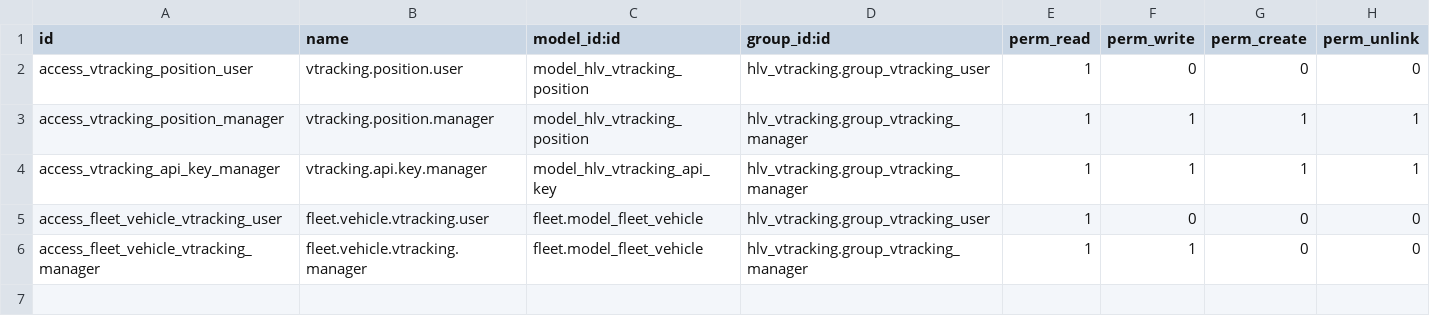
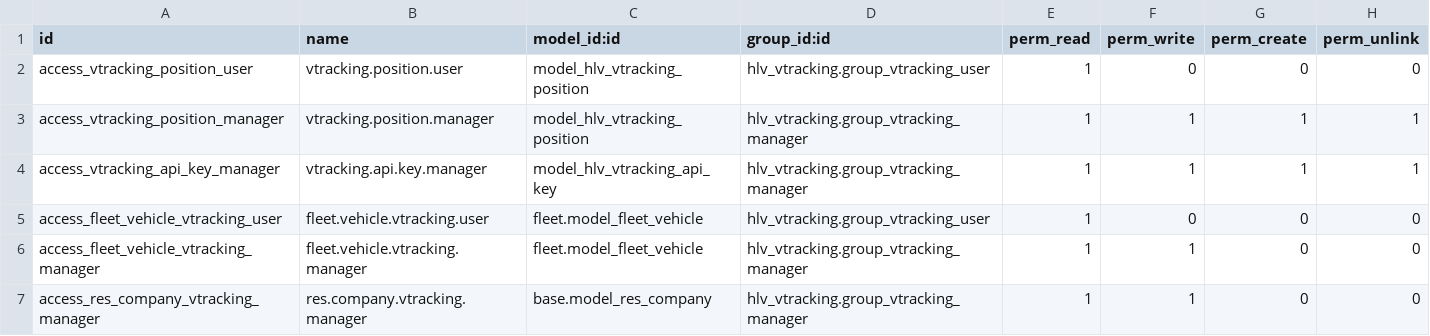
Before and after one commit to hivongseth2/HLV-odoo-crm, a CSV file: custom_addons/hlv_vtracking/security/ir.model.access.csv, drawn as a sheet; the diff names each change by its address in the sheet, - before the commit and + after, or states it on an @@ line.

```diff
--- a/custom_addons/hlv_vtracking/security/ir.model.access.csv
+++ b/custom_addons/hlv_vtracking/security/ir.model.access.csv
+row 7: access_res_company_vtracking_manager | res.company.vtracking.manager | base.model_res_company | hlv_vtracking.group_vtracking_manager | 1 | 1 | 0 | 0
```
Also changed, not shown: 10 other files.
